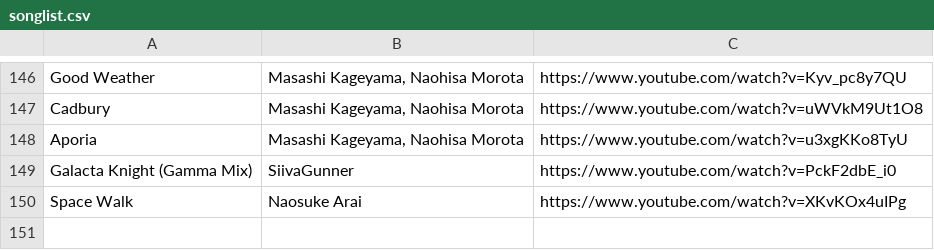
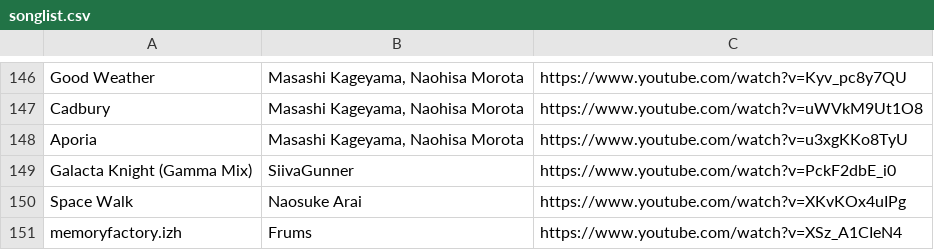
Before and after one commit to RaineXael/pycordslashcommand, a CSV file: songlist.csv, drawn as a sheet; only a part is shown, gaps mark what is left out.

Commit message:
updated songlist

```diff
--- a/songlist.csv
+++ b/songlist.csv
@@ -150 +150,2 @@ Galacta Knight (Gamma Mix)|SiivaGunner|https://www.youtube.com/watch?v=PckF2dbE_
 Space Walk|Naosuke Arai|https://www.youtube.com/watch?v=XKvKOx4uIPg
+memoryfactory.izh|Frums|https://www.youtube.com/watch?v=XSz_A1CIeN4
```
